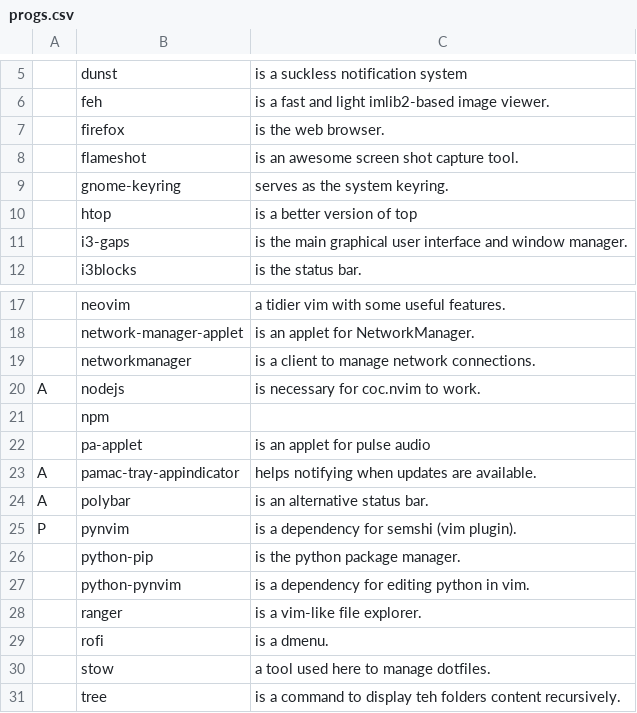
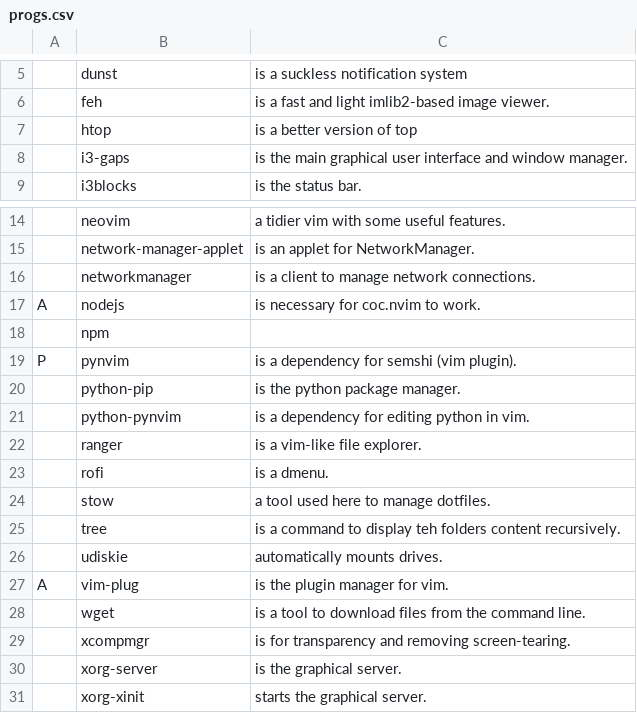
Before and after one commit to GaetanLepage/LARBS, a CSV file: progs.csv, drawn as a sheet; only a part is shown, gaps mark what is left out; the shorter side is filled out with more unchanged rows; the diff names each change by its address in the sheet, - before the commit and + after, or states it on an @@ line.

```diff
--- a/progs.csv
+++ b/progs.csv
-row 7:  | firefox | is the web browser.
-row 8:  | flameshot | is an awesome screen shot capture tool.
-row 9:  | gnome-keyring | serves as the system keyring.
-row 22:  | pa-applet | is an applet for pulse audio
-row 23: A | pamac-tray-appindicator | helps notifying when updates are available.
-row 24: A | polybar | is an alternative status bar.
```
Also changed, not shown: progs_backup.csv, 1 other file.
